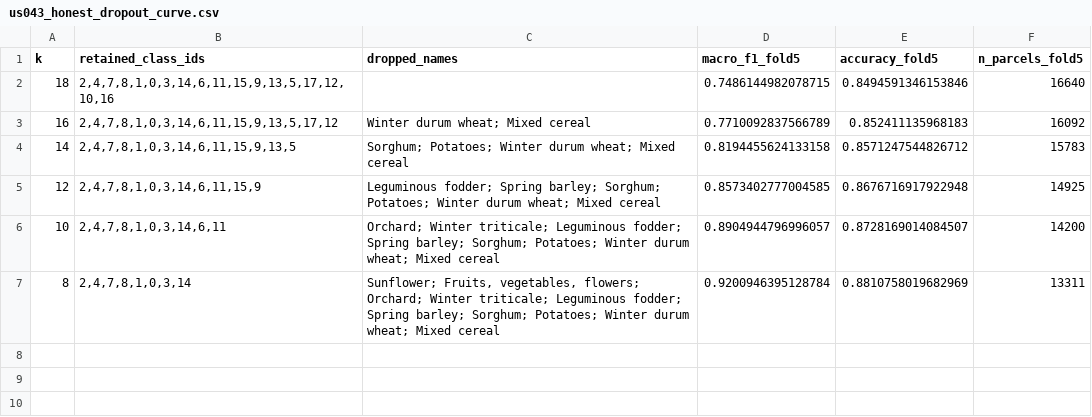
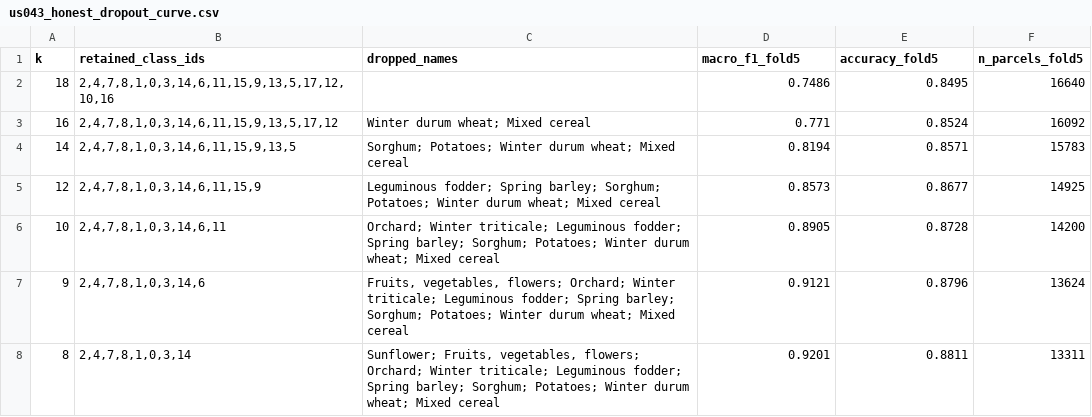
Before and after one commit to ArthurZizumbo/agrosat-copilot, a CSV file: reports/ensemble/metrics/us043_honest_dropout_curve.csv, drawn as a sheet.

```diff
--- a/reports/ensemble/metrics/us043_honest_dropout_curve.csv
+++ b/reports/ensemble/metrics/us043_honest_dropout_curve.csv
@@ -1,7 +1,8 @@
 k,retained_class_ids,dropped_names,macro_f1_fold5,accuracy_fold5,n_parcels_fold5
-18,"2,4,7,8,1,0,3,14,6,11,15,9,13,5,17,12,10,16","",0.7486144982078715,0.8494591346153846,16640
-16,"2,4,7,8,1,0,3,14,6,11,15,9,13,5,17,12",Winter durum wheat; Mixed cereal,0.7710092837566789,0.852411135968183,16092
-14,"2,4,7,8,1,0,3,14,6,11,15,9,13,5",Sorghum; Potatoes; Winter durum wheat; Mixed cereal,0.8194455624133158,0.8571247544826712,15783
-12,"2,4,7,8,1,0,3,14,6,11,15,9",Leguminous fodder; Spring barley; Sorghum; Potatoes; Winter durum wheat; Mixed cereal,0.8573402777004585,0.8676716917922948,14925
-10,"2,4,7,8,1,0,3,14,6,11",Orchard; Winter triticale; Leguminous fodder; Spring barley; Sorghum; Potatoes; Winter durum wheat; Mixed cereal,0.8904944796996057,0.8728169014084507,14200
-8,"2,4,7,8,1,0,3,14","Sunflower; Fruits, vegetables, flowers; Orchard; Winter triticale; Leguminous fodder; Spring barley; Sorghum; Potatoes; Winter durum wheat; Mixed cereal",0.9200946395128784,0.8810758019682969,13311
+18,"2,4,7,8,1,0,3,14,6,11,15,9,13,5,17,12,10,16","",0.7486,0.8495,16640
+16,"2,4,7,8,1,0,3,14,6,11,15,9,13,5,17,12",Winter durum wheat; Mixed cereal,0.771,0.8524,16092
+14,"2,4,7,8,1,0,3,14,6,11,15,9,13,5",Sorghum; Potatoes; Winter durum wheat; Mixed cereal,0.8194,0.8571,15783
+12,"2,4,7,8,1,0,3,14,6,11,15,9",Leguminous fodder; Spring barley; Sorghum; Potatoes; Winter durum wheat; Mixed cereal,0.8573,0.8677,14925
+10,"2,4,7,8,1,0,3,14,6,11",Orchard; Winter triticale; Leguminous fodder; Spring barley; Sorghum; Potatoes; Winter durum wheat; Mixed cereal,0.8905,0.8728,14200
+9,"2,4,7,8,1,0,3,14,6","Fruits, vegetables, flowers; Orchard; Winter triticale; Leguminous fodder; Spring barley; Sorghum; Potatoes; Winter durum wheat; Mixed cereal",0.9121,0.8796,13624
+8,"2,4,7,8,1,0,3,14","Sunflower; Fruits, vegetables, flowers; Orchard; Winter triticale; Leguminous fodder; Spring barley; Sorghum; Potatoes; Winter durum wheat; Mixed cereal",0.9201,0.8811,13311
```
Also changed, not shown: 18 other files.
